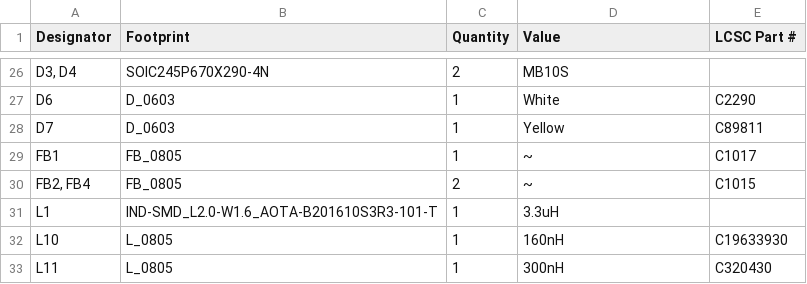
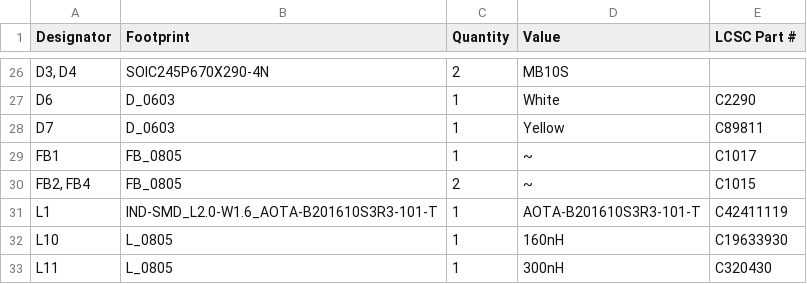
Before and after one commit to SomethingFourier/SDR-Receiver, a CSV file: discrete-receiver/production/bom.csv, drawn as a sheet; only a part is shown, gaps mark what is left out.

```diff
--- a/discrete-receiver/production/bom.csv
+++ b/discrete-receiver/production/bom.csv
@@ -30,3 +30,3 @@ FB1,FB_0805,1,~,C1017
 "FB2, FB4",FB_0805,2,~,C1015
-L1,IND-SMD_L2.0-W1.6_AOTA-B201610S3R3-101-T,1,3.3uH,
+L1,IND-SMD_L2.0-W1.6_AOTA-B201610S3R3-101-T,1,AOTA-B201610S3R3-101-T,C42411119
 L10,L_0805,1,160nH,C19633930
```
Also changed, not shown: discrete-receiver/production/positions.csv, 22 other files.
